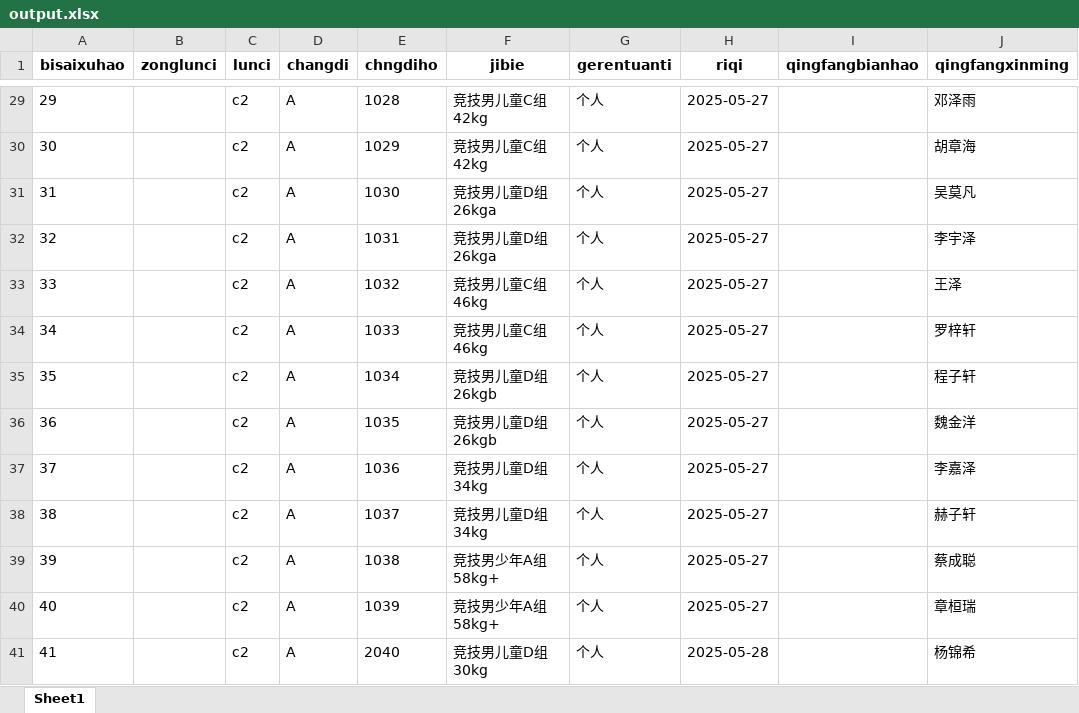
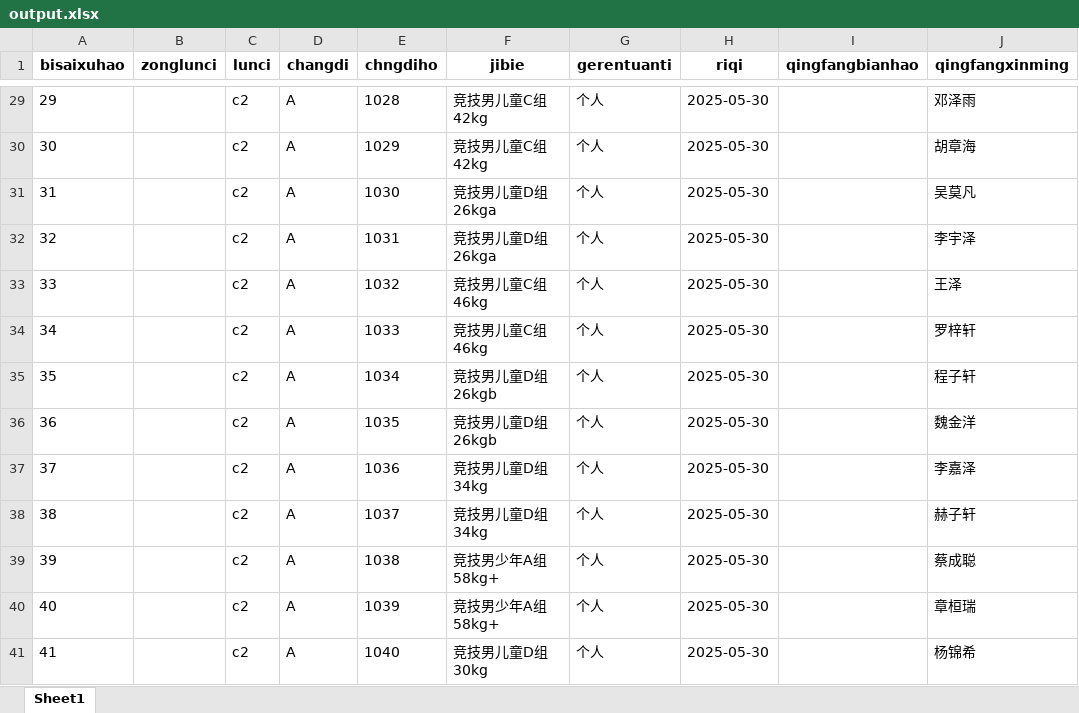
Before and after one commit to ironwaste/WTF, an Excel workbook: WTF-Trans/output.xlsx, sheet Sheet1, drawn as a sheet; only a part is shown, gaps mark what is left out; values as stored, in another font and other column widths than the file's, no borders; the diff covers the shown part only; the diff names each change by its address in the sheet, - before the commit and + after, or states it on an @@ line.

```diff
--- a/WTF-Trans/output.xlsx (sheet Sheet1)
+++ b/WTF-Trans/output.xlsx (sheet Sheet1)
-H29:H40 (riqi): 2025-05-27
+H29:H40 (riqi): 2025-05-30
-E41 (chngdiho): 2040
+E41 (chngdiho): 1040
-H41 (riqi): 2025-05-28
+H41 (riqi): 2025-05-30
```
Also changed, not shown: 27 edited cells elsewhere in this sheet, 15 other files.
